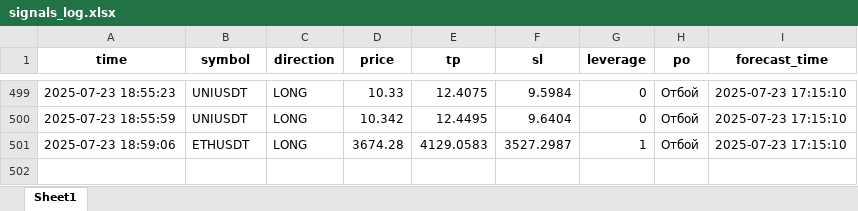
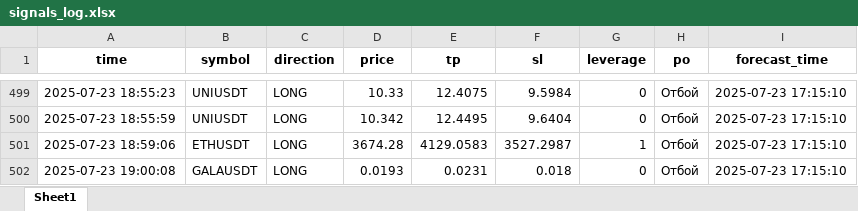
Before and after one commit to brybarrett/crypto-signals, an Excel workbook: signals_log.xlsx, sheet Sheet1, drawn as a sheet; only a part is shown, gaps mark what is left out; values as stored, in another font and other column widths than the file's, no borders; the diff names each change by its address in the sheet, - before the commit and + after, or states it on an @@ line.

Commit message:
Добавлен сигнал GALAUSDT (LONG)

```diff
--- a/signals_log.xlsx (sheet Sheet1)
+++ b/signals_log.xlsx (sheet Sheet1)
+row 502: 2025-07-23 19:00:08 | GALAUSDT | LONG | 0.0193 | 0.0231 | 0.018 | 0 | Отбой | 2025-07-23 17:15:10
```
